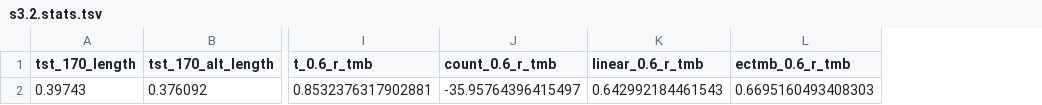
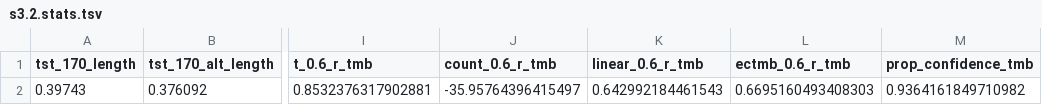
Before and after one commit to cobrbra/TargetedPanelEstimation_Paper, a TSV file: data/results/s3.2.stats.tsv, drawn as a sheet; only a part is shown, gaps mark what is left out; the diff names each change by its address in the sheet, - before the commit and + after, or states it on an @@ line.

Commit message:
s3.2.stats

```diff
--- a/data/results/s3.2.stats.tsv
+++ b/data/results/s3.2.stats.tsv
+column M (prop_confidence_tmb), row 2: 0.9364161849710982
```
